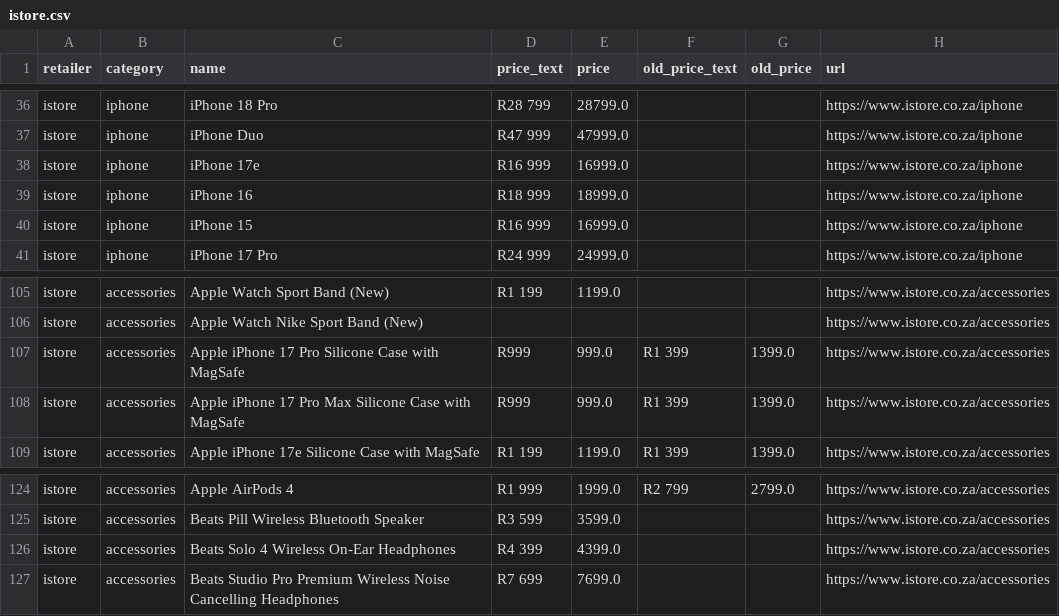
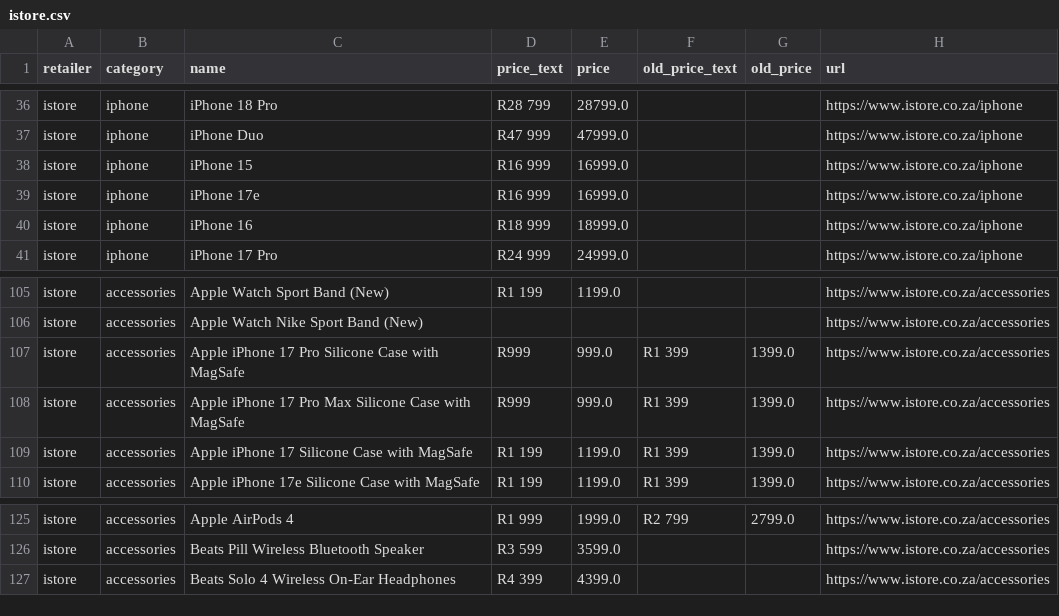
Before and after one commit to cd5wtsnct4-bot/digicape, a CSV file: data/istore.csv, drawn as a sheet; only a part is shown, gaps mark what is left out.

```diff
--- a/data/istore.csv
+++ b/data/istore.csv
@@ -37,5 +37,5 @@ istore,iphone,iPhone 18 Pro,R28 799,28799.0,,,https://www.istore.co.za/iphone
 istore,iphone,iPhone Duo,R47 999,47999.0,,,https://www.istore.co.za/iphone
+istore,iphone,iPhone 15,R16 999,16999.0,,,https://www.istore.co.za/iphone
 istore,iphone,iPhone 17e,R16 999,16999.0,,,https://www.istore.co.za/iphone
 istore,iphone,iPhone 16,R18 999,18999.0,,,https://www.istore.co.za/iphone
-istore,iphone,iPhone 15,R16 999,16999.0,,,https://www.istore.co.za/iphone
 istore,iphone,iPhone 17 Pro,R24 999,24999.0,,,https://www.istore.co.za/iphone
@@ -108,2 +108,3 @@ istore,accessories,Apple iPhone 17 Pro Silicone Case with MagSafe,R999,999.0,R1
 istore,accessories,Apple iPhone 17 Pro Max Silicone Case with MagSafe,R999,999.0,R1 399,1399.0,https://www.istore.co.za/accessories
+istore,accessories,Apple iPhone 17 Silicone Case with MagSafe,R1 199,1199.0,R1 399,1399.0,https://www.istore.co.za/accessories
 istore,accessories,Apple iPhone 17e Silicone Case with MagSafe,R1 199,1199.0,R1 399,1399.0,https://www.istore.co.za/accessories
@@ -126,2 +127 @@ istore,accessories,Beats Pill Wireless Bluetooth Speaker,R3 599,3599.0,,,https:/
 istore,accessories,Beats Solo 4 Wireless On-Ear Headphones,R4 399,4399.0,,,https://www.istore.co.za/accessories
-istore,accessories,Beats Studio Pro Premium Wireless Noise Cancelling Headphones,R7 699,7699.0,,,https://www.istore.co.za/accessories
```
Also changed, not shown: data/digicape.csv, 6 other files.
